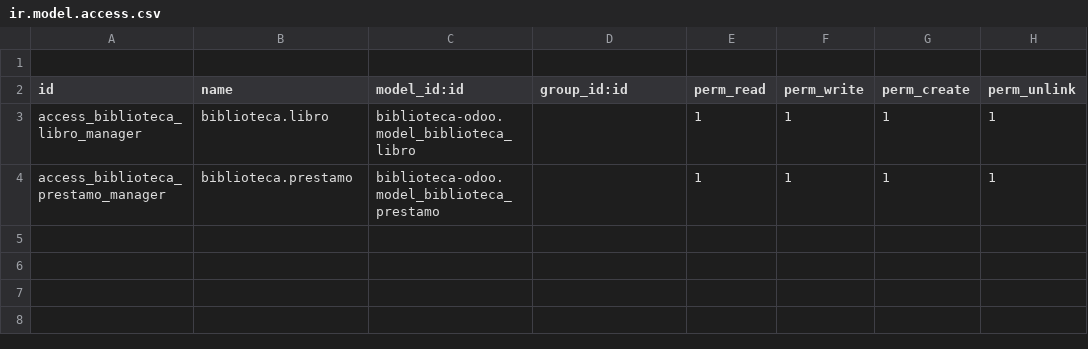
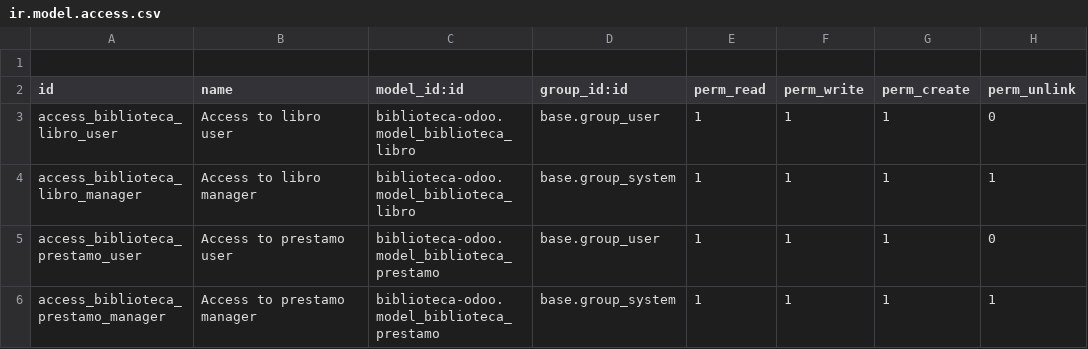
Before and after one commit to pablobarroso83/biblioteca-odoo, a CSV file: security/ir.model.access.csv, drawn as a sheet.

Commit message:
Update ir.model.access.csv

```diff
--- a/security/ir.model.access.csv
+++ b/security/ir.model.access.csv
@@ -2,3 +2,5 @@
 id,name,model_id:id,group_id:id,perm_read,perm_write,perm_create,perm_unlink
-access_biblioteca_libro_manager,biblioteca.libro,biblioteca-odoo.model_biblioteca_libro,,1,1,1,1
-access_biblioteca_prestamo_manager,biblioteca.prestamo,biblioteca-odoo.model_biblioteca_prestamo,,1,1,1,1
+access_biblioteca_libro_user,Access to libro user,biblioteca-odoo.model_biblioteca_libro,base.group_user,1,1,1,0
+access_biblioteca_libro_manager,Access to libro manager,biblioteca-odoo.model_biblioteca_libro,base.group_system,1,1,1,1
+access_biblioteca_prestamo_user,Access to prestamo user,biblioteca-odoo.model_biblioteca_prestamo,base.group_user,1,1,1,0
+access_biblioteca_prestamo_manager,Access to prestamo manager,biblioteca-odoo.model_biblioteca_prestamo,base.group_system,1,1,1,1
```
